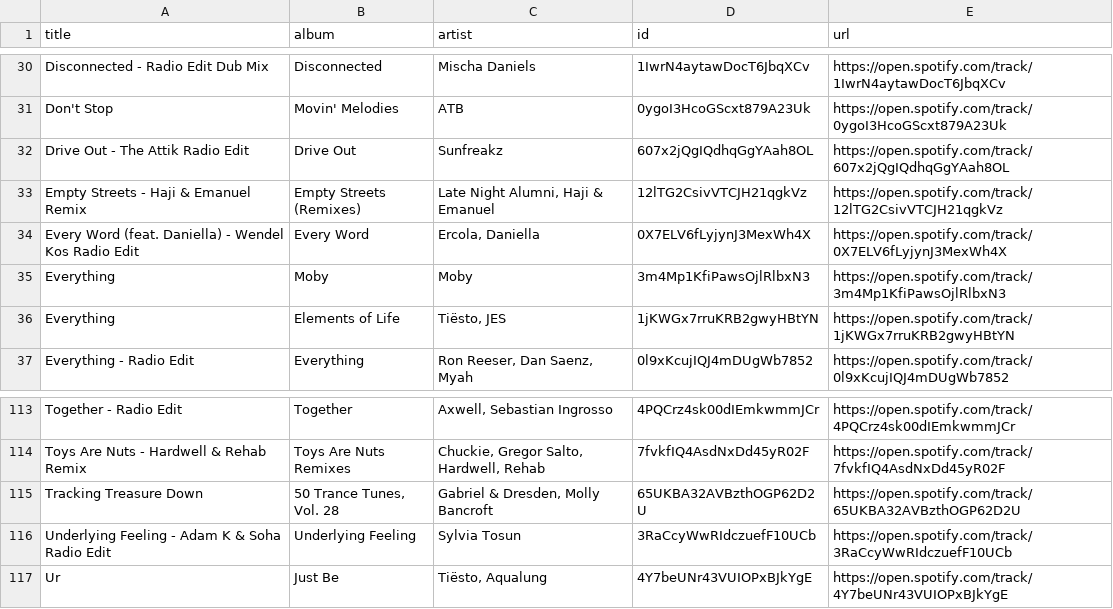
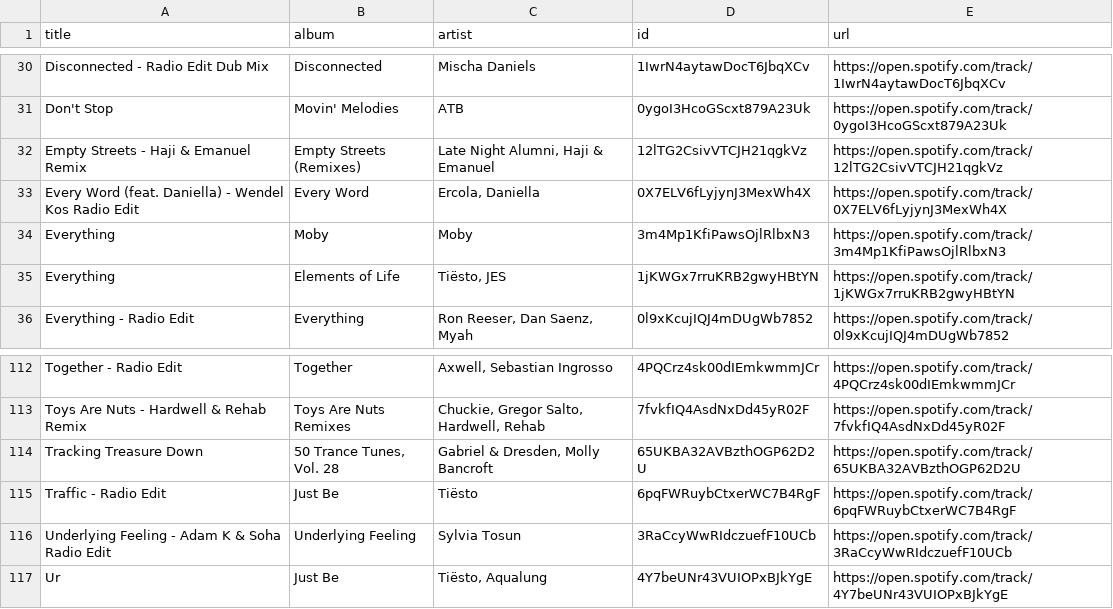
Before and after one commit to unex/dews_beats, a CSV file: playlists/Dance Classics.csv, drawn as a sheet; only a part is shown, gaps mark what is left out.

```diff
--- a/playlists/Dance Classics.csv
+++ b/playlists/Dance Classics.csv
@@ -31,3 +31,2 @@ Disconnected - Radio Edit Dub Mix,Disconnected,Mischa Daniels,1IwrN4aytawDocT6Jb
 Don't Stop,Movin' Melodies,ATB,0ygoI3HcoGScxt879A23Uk,https://open.spotify.com/track/0ygoI3HcoGScxt879A23Uk
-Drive Out - The Attik Radio Edit,Drive Out,Sunfreakz,607x2jQgIQdhqGgYAah8OL,https://open.spotify.com/track/607x2jQgIQdhqGgYAah8OL
 Empty Streets - Haji & Emanuel Remix,Empty Streets (Remixes),"Late Night Alumni, Haji & Emanuel",12lTG2CsivVTCJH21qgkVz,https://open.spotify.com/track/12lTG2CsivVTCJH21qgkVz
@@ -115,2 +114,3 @@ Toys Are Nuts - Hardwell & Rehab Remix,Toys Are Nuts Remixes,"Chuckie, Gregor Sa
 Tracking Treasure Down,"50 Trance Tunes, Vol. 28","Gabriel & Dresden, Molly Bancroft",65UKBA32AVBzthOGP62D2U,https://open.spotify.com/track/65UKBA32AVBzthOGP62D2U
+Traffic - Radio Edit,Just Be,Tiësto,6pqFWRuybCtxerWC7B4RgF,https://open.spotify.com/track/6pqFWRuybCtxerWC7B4RgF
 Underlying Feeling - Adam K & Soha Radio Edit,Underlying Feeling,Sylvia Tosun,3RaCcyWwRIdczuefF10UCb,https://open.spotify.com/track/3RaCcyWwRIdczuefF10UCb
```
Also changed, not shown: playlists/Chill Tracks.csv, playlists/Release Radar.csv.
